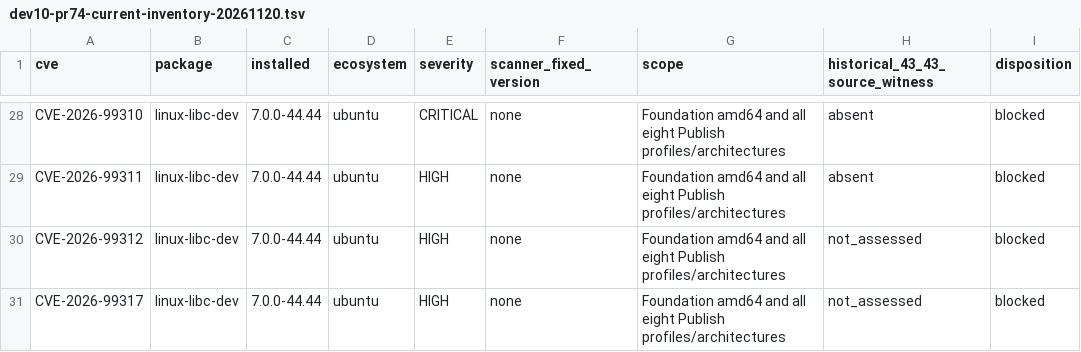
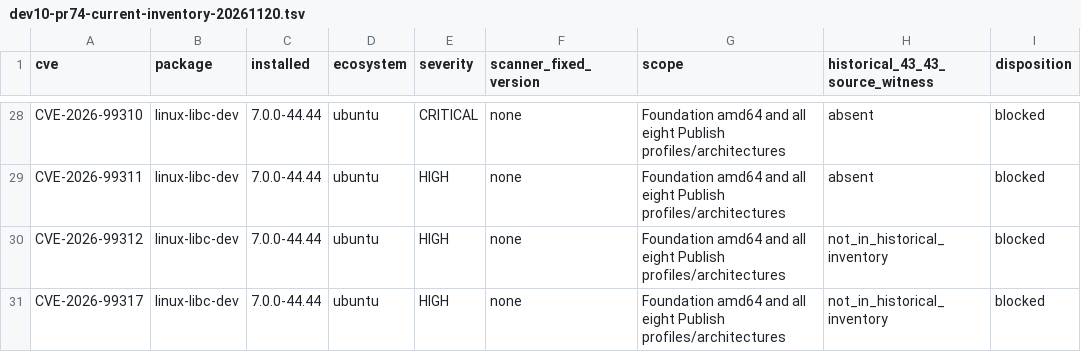
Before and after one commit to baobab-platform/baobab-dev, a TSV file: docs/assessments/dev10-pr74-current-inventory-20261120.tsv, drawn as a sheet; only a part is shown, gaps mark what is left out.

Commit message:
fix(dev10): preserve scan custody after owner handover
Verify readback against PR #76's exact original custody, keep new provisioning tied to the current owner, and verify Ubuntu artifact transfers by immutable ID and digest. Record the reconciled scans and supported base investigation.

```diff
--- a/docs/assessments/dev10-pr74-current-inventory-20261120.tsv
+++ b/docs/assessments/dev10-pr74-current-inventory-20261120.tsv
@@ -29,3 +29,3 @@ CVE-2026-99310	linux-libc-dev	7.0.0-44.44	ubuntu	CRITICAL	none	Foundation amd64
 CVE-2026-99311	linux-libc-dev	7.0.0-44.44	ubuntu	HIGH	none	Foundation amd64 and all eight Publish profiles/architectures	absent	blocked
-CVE-2026-99312	linux-libc-dev	7.0.0-44.44	ubuntu	HIGH	none	Foundation amd64 and all eight Publish profiles/architectures	not_assessed	blocked
-CVE-2026-99317	linux-libc-dev	7.0.0-44.44	ubuntu	HIGH	none	Foundation amd64 and all eight Publish profiles/architectures	not_assessed	blocked
+CVE-2026-99312	linux-libc-dev	7.0.0-44.44	ubuntu	HIGH	none	Foundation amd64 and all eight Publish profiles/architectures	not_in_historical_inventory	blocked
+CVE-2026-99317	linux-libc-dev	7.0.0-44.44	ubuntu	HIGH	none	Foundation amd64 and all eight Publish profiles/architectures	not_in_historical_inventory	blocked
```
Also changed, not shown: 11 other files.
